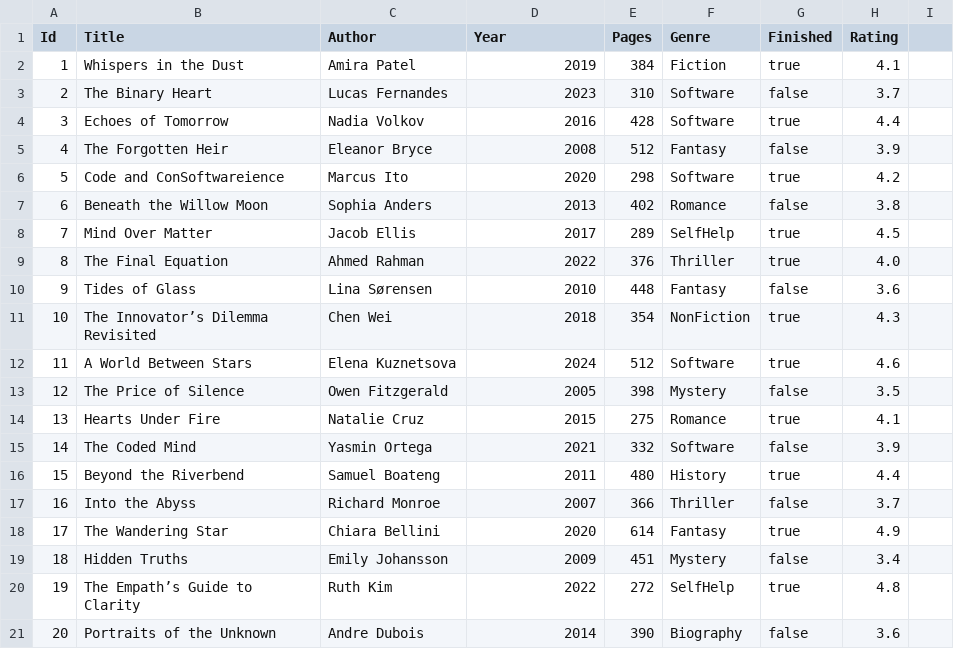
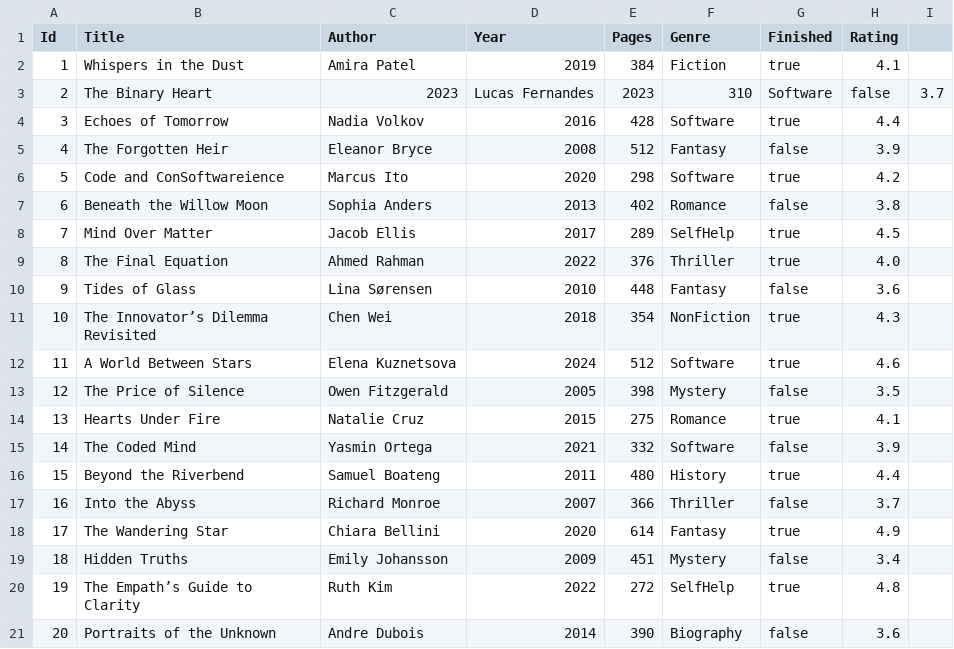
Before and after one commit to PopaSebastian1/Reading-List, a CSV file: Reading List.Infrastructure/Data/books_part1.csv, drawn as a sheet.

```diff
--- a/Reading List.Infrastructure/Data/books_part1.csv
+++ b/Reading List.Infrastructure/Data/books_part1.csv
@@ -2,3 +2,3 @@ Id,Title,Author,Year,Pages,Genre,Finished,Rating
 1,"Whispers in the Dust","Amira Patel",2019,384,"Fiction",true,4.1
-2,"The Binary Heart","Lucas Fernandes",2023,310,"Software",false,3.7
+2,"The Binary Heart",2023,"Lucas Fernandes",2023,310,"Software",false,3.7
 3,"Echoes of Tomorrow","Nadia Volkov",2016,428,"Software",true,4.4
```
Also changed, not shown: 6 other files.
